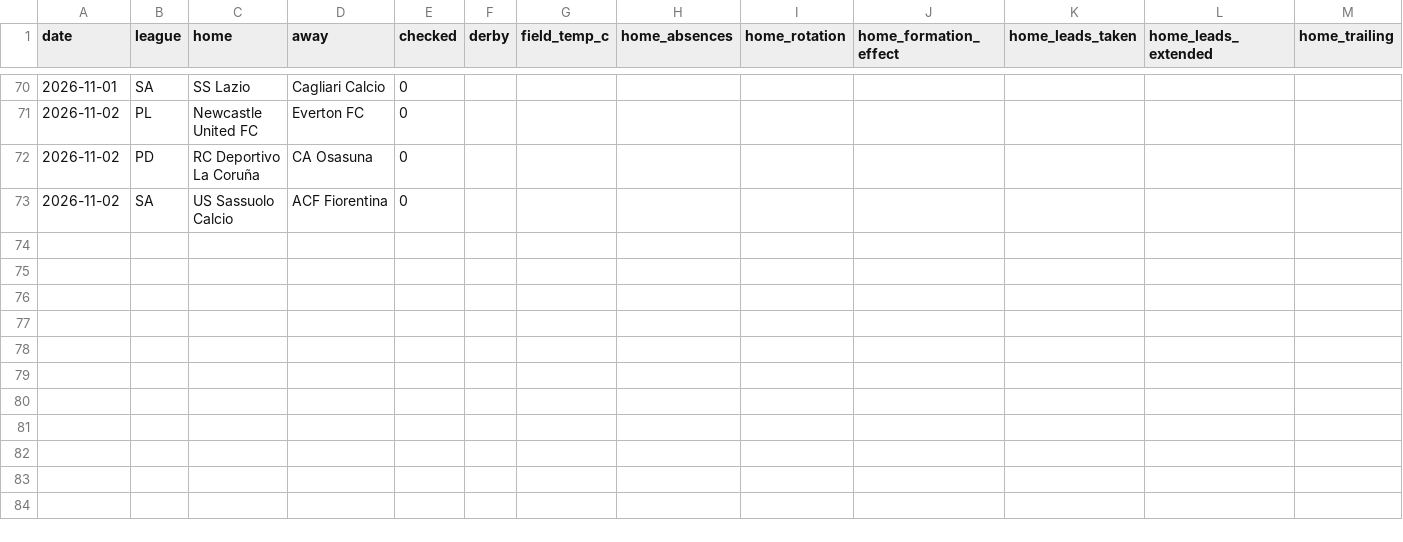
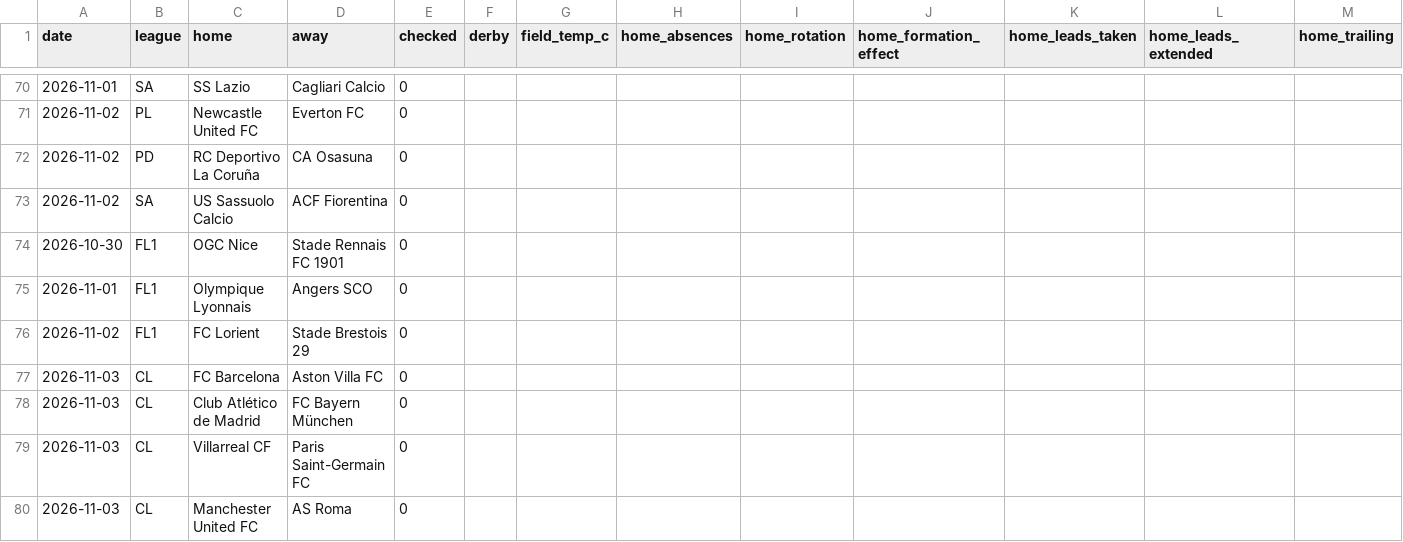
Before and after one commit to AgainBuilds/BARBADOX-MODEL, a CSV file: context.csv, drawn as a sheet; only a part is shown, gaps mark what is left out; rows hold the shown columns only; the diff names each change by its address in the sheet, - before the commit and + after, or states it on an @@ line.

```diff
--- a/context.csv
+++ b/context.csv
+row 74: 2026-10-30 | FL1 | OGC Nice | Stade Rennais FC 1901 | 0
+row 75: 2026-11-01 | FL1 | Olympique Lyonnais | Angers SCO | 0
+row 76: 2026-11-02 | FL1 | FC Lorient | Stade Brestois 29 | 0
+row 77: 2026-11-03 | CL | FC Barcelona | Aston Villa FC | 0
+row 78: 2026-11-03 | CL | Club Atlético de Madrid | FC Bayern München | 0
+row 79: 2026-11-03 | CL | Villarreal CF | Paris Saint-Germain FC | 0
+row 80: 2026-11-03 | CL | Manchester United FC | AS Roma | 0
```
Also changed, not shown: picks.csv, 1 other file.
